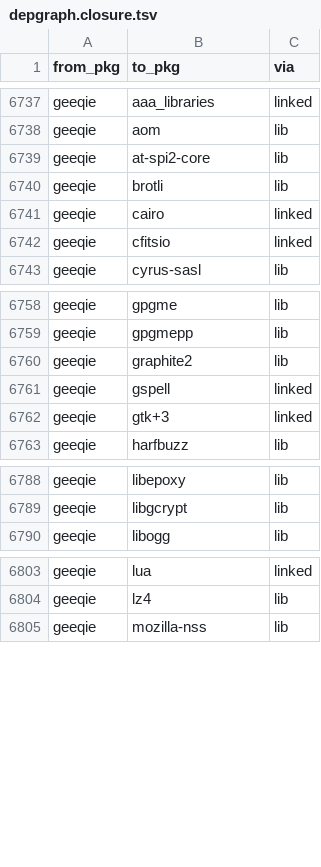
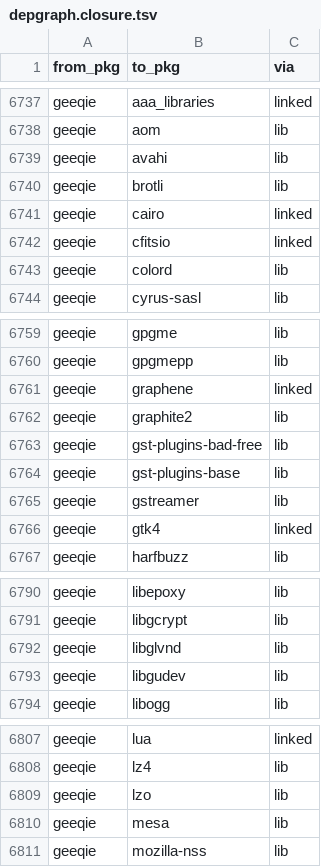
Before and after one commit to rizitis/Slackware64-Current-sofiles, a TSV file: depgraph.closure.tsv, drawn as a sheet; only a part is shown, gaps mark what is left out; the diff covers the shown part only.

```diff
--- a/depgraph.closure.tsv
+++ b/depgraph.closure.tsv
@@ -6738,3 +6738,3 @@ geeqie	aaa_libraries	linked
 geeqie	aom	lib
-geeqie	at-spi2-core	lib
+geeqie	avahi	lib
 geeqie	brotli	lib
@@ -6742,2 +6742,3 @@ geeqie	cairo	linked
 geeqie	cfitsio	linked
+geeqie	colord	lib
 geeqie	cyrus-sasl	lib
@@ -6759,5 +6760,8 @@ geeqie	gpgme	lib
 geeqie	gpgmepp	lib
+geeqie	graphene	linked
 geeqie	graphite2	lib
-geeqie	gspell	linked
-geeqie	gtk+3	linked
+geeqie	gst-plugins-bad-free	lib
+geeqie	gst-plugins-base	lib
+geeqie	gstreamer	lib
+geeqie	gtk4	linked
 geeqie	harfbuzz	lib
@@ -6789,2 +6791,4 @@ geeqie	libepoxy	lib
 geeqie	libgcrypt	lib
+geeqie	libglvnd	lib
+geeqie	libgudev	lib
 geeqie	libogg	lib
@@ -6804,2 +6808,4 @@ geeqie	lua	linked
 geeqie	lz4	lib
+geeqie	lzo	lib
+geeqie	mesa	lib
 geeqie	mozilla-nss	lib
```
Also changed, not shown: 1 added row, 2 removed rows and 1 edited cell elsewhere in this file, 5 other files.
